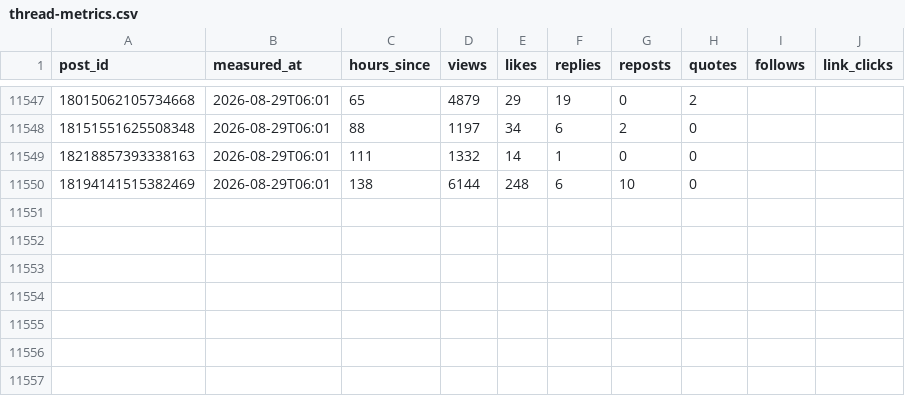
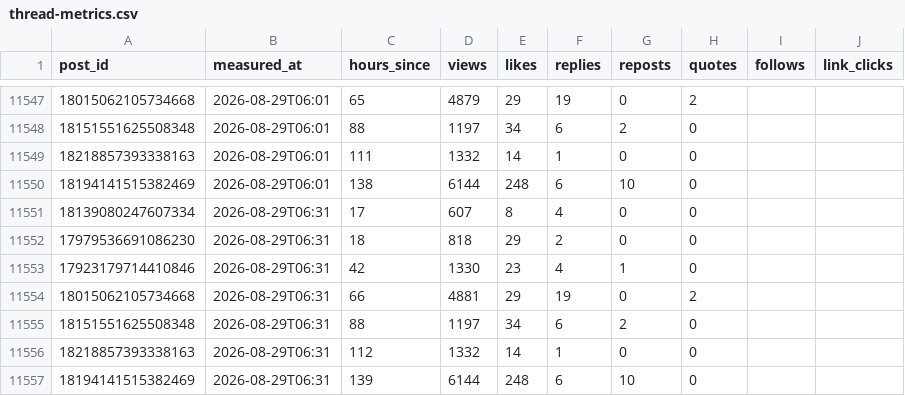
Before and after one commit to fafnerzhang/the-right-pace-analytics, a CSV file: threads/thread-metrics.csv, drawn as a sheet; only a part is shown, gaps mark what is left out.

```diff
--- a/threads/thread-metrics.csv
+++ b/threads/thread-metrics.csv
@@ -11550 +11550,8 @@ post_id,measured_at,hours_since,views,likes,replies,reposts,quotes,follows,link_
 18194141515382469,2026-08-29T06:01,138,6144,248,6,10,0,,
+18139080247607334,2026-08-29T06:31,17,607,8,4,0,0,,
+17979536691086230,2026-08-29T06:31,18,818,29,2,0,0,,
+17923179714410846,2026-08-29T06:31,42,1330,23,4,1,0,,
+18015062105734668,2026-08-29T06:31,66,4881,29,19,0,2,,
+18151551625508348,2026-08-29T06:31,88,1197,34,6,2,0,,
+18218857393338163,2026-08-29T06:31,112,1332,14,1,0,0,,
+18194141515382469,2026-08-29T06:31,139,6144,248,6,10,0,,
```
Also changed, not shown: 1 other file.
